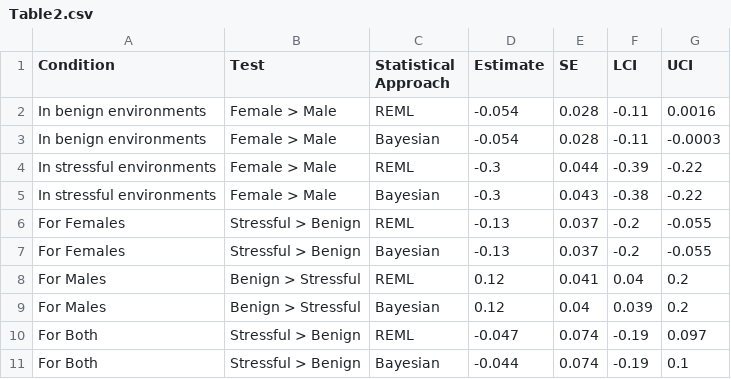
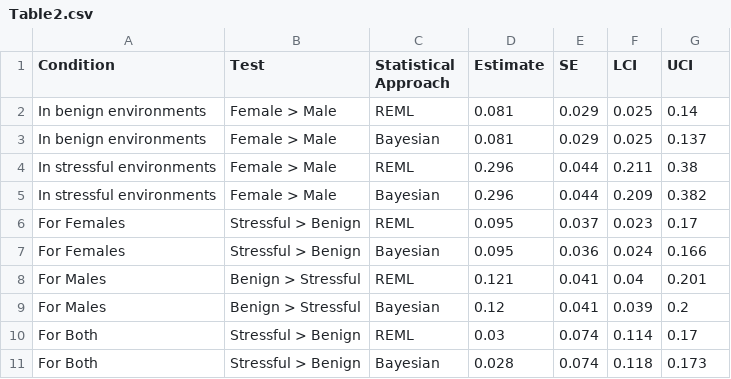
Before and after one commit to JustinCally/SexualSelection, a CSV file: Manuscripts/Table2.csv, drawn as a sheet.

```diff
--- a/Manuscripts/Table2.csv
+++ b/Manuscripts/Table2.csv
@@ -1,11 +1,11 @@
 Condition,Test,Statistical Approach,Estimate,SE,LCI,UCI
-In benign environments,Female > Male,REML,-0.054,0.028,-0.11,0.0016
-In benign environments,Female > Male,Bayesian,-0.054,0.028,-0.11,-0.0003
-In stressful environments,Female > Male,REML,-0.3,0.044,-0.39,-0.22
-In stressful environments,Female > Male,Bayesian,-0.3,0.043,-0.38,-0.22
-For Females,Stressful > Benign,REML,-0.13,0.037,-0.2,-0.055
-For Females,Stressful > Benign,Bayesian,-0.13,0.037,-0.2,-0.055
-For Males,Benign > Stressful,REML,0.12,0.041,0.04,0.2
-For Males,Benign > Stressful,Bayesian,0.12,0.04,0.039,0.2
-For Both,Stressful > Benign,REML,-0.047,0.074,-0.19,0.097
-For Both,Stressful > Benign,Bayesian,-0.044,0.074,-0.19,0.1
+In benign environments,Female > Male,REML,0.081,0.029,0.025,0.14
+In benign environments,Female > Male,Bayesian,0.081,0.029,0.025,0.137
+In stressful environments,Female > Male,REML,0.296,0.044,0.211,0.38
+In stressful environments,Female > Male,Bayesian,0.296,0.044,0.209,0.382
+For Females,Stressful > Benign,REML,0.095,0.037,0.023,0.17
+For Females,Stressful > Benign,Bayesian,0.095,0.036,0.024,0.166
+For Males,Benign > Stressful,REML,0.121,0.041,0.04,0.201
+For Males,Benign > Stressful,Bayesian,0.12,0.041,0.039,0.2
+For Both,Stressful > Benign,REML,0.03,0.074,0.114,0.17
+For Both,Stressful > Benign,Bayesian,0.028,0.074,0.118,0.173
```
Also changed, not shown: 18 other files.
